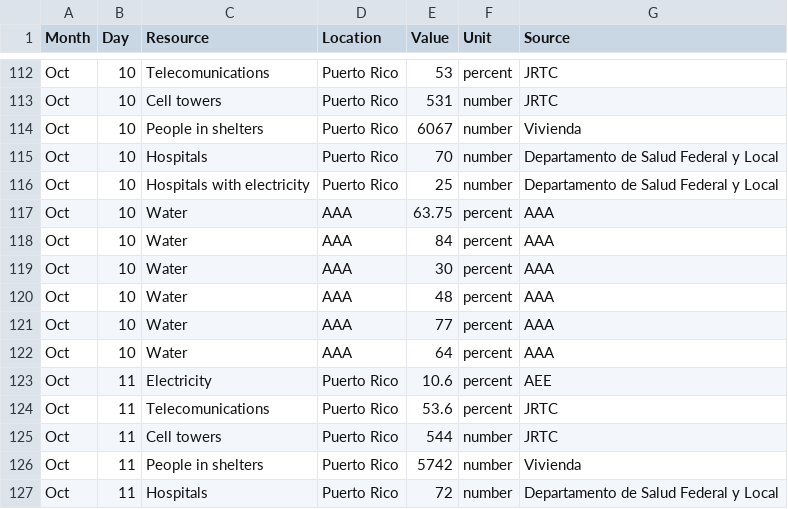
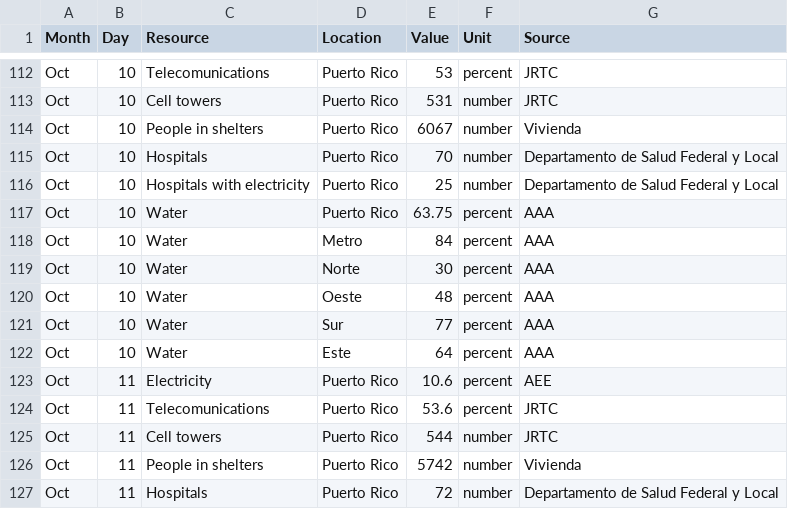
Before and after one commit to majohansson/maria-puerto-rico, a CSV file: data/StatusPR.csv, drawn as a sheet; only a part is shown, gaps mark what is left out.

Commit message:
add statuspr plots

```diff
--- a/data/StatusPR.csv
+++ b/data/StatusPR.csv
@@ -116,8 +116,8 @@ Oct,10,Hospitals,Puerto Rico,70,number,Departamento de Salud Federal y Local
 Oct,10,Hospitals with electricity,Puerto Rico,25,number,Departamento de Salud Federal y Local
-Oct,10,Water,AAA,63.75,percent,AAA
-Oct,10,Water,AAA,84,percent,AAA
-Oct,10,Water,AAA,30,percent,AAA
-Oct,10,Water,AAA,48,percent,AAA
-Oct,10,Water,AAA,77,percent,AAA
-Oct,10,Water,AAA,64,percent,AAA
+Oct,10,Water,Puerto Rico,63.75,percent,AAA
+Oct,10,Water,Metro,84,percent,AAA
+Oct,10,Water,Norte,30,percent,AAA
+Oct,10,Water,Oeste,48,percent,AAA
+Oct,10,Water,Sur,77,percent,AAA
+Oct,10,Water,Este,64,percent,AAA
 Oct,11,Electricity,Puerto Rico,10.6,percent,AEE
```
Also changed, not shown: 5 other files.
